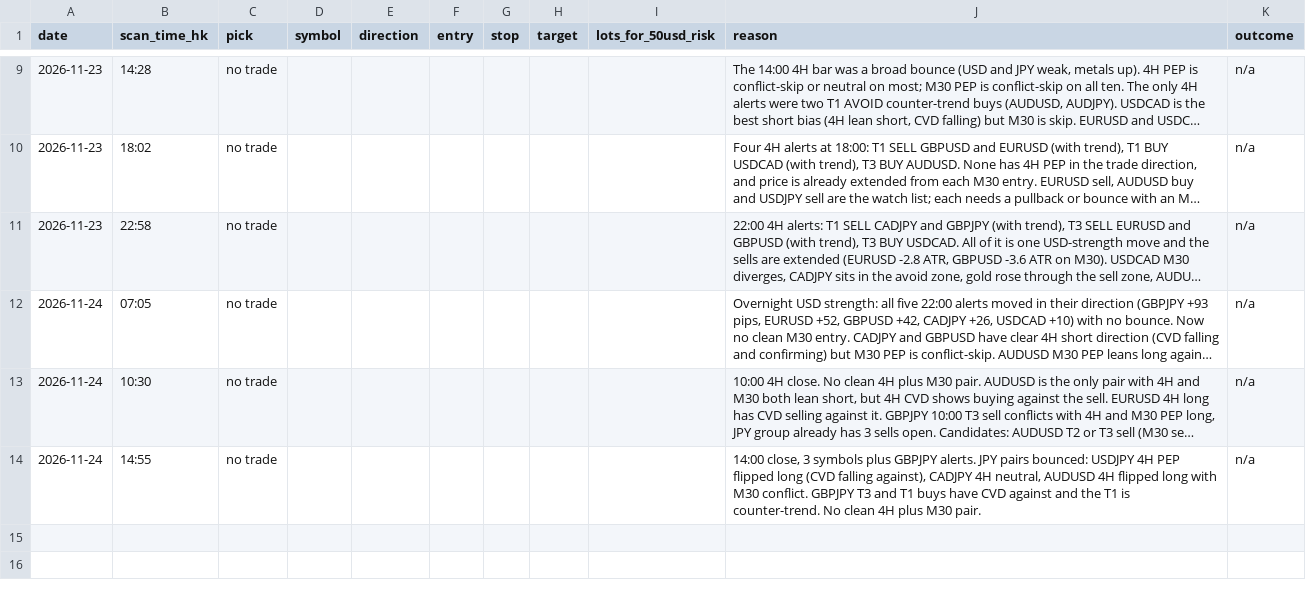
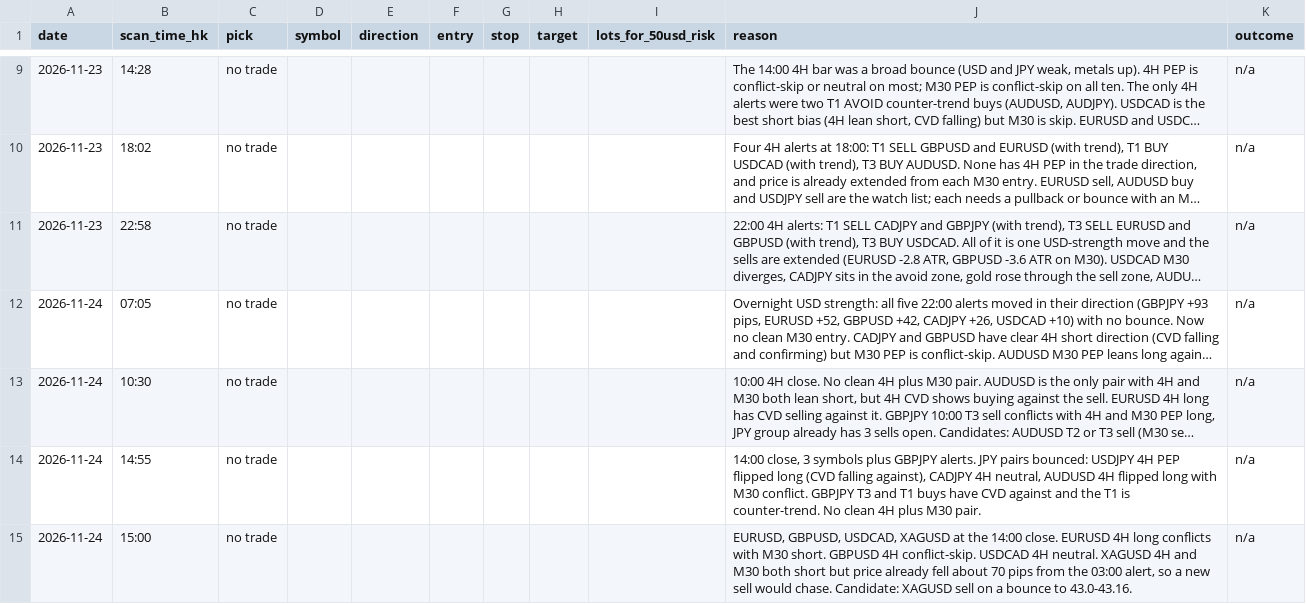
Before and after one commit to DeeNiece/vep, a CSV file: journal/data/picks.csv, drawn as a sheet; only a part is shown, gaps mark what is left out; long unchanged cells end in ….

```diff
--- a/journal/data/picks.csv
+++ b/journal/data/picks.csv
@@ -14 +14,2 @@ date,scan_time_hk,pick,symbol,direction,entry,stop,target,lots_for_50usd_risk,re
 2026-11-24,14:55,no trade,,,,,,,"14:00 close, 3 symbols plus GBPJPY alerts. JPY pairs bounced: USDJPY 4H PEP flipped long (CVD falling against), CADJPY 4H neutral, AUDUSD 4H flipped long with M30 conflict. GBPJPY T3 and T1 buys have CVD against and the T1 is counter-trend. No clean 4H plus M30 pair.",n/a
+2026-11-24,15:00,no trade,,,,,,,"EURUSD, GBPUSD, USDCAD, XAGUSD at the 14:00 close. EURUSD 4H long conflicts with M30 short. GBPUSD 4H conflict-skip. USDCAD 4H neutral. XAGUSD 4H and M30 both short but price already fell about 70 pips from the 03:00 alert, so a new sell would chase. Candidate: XAGUSD sell on a bounce to 43.0-43.16.",n/a
```
Also changed, not shown: 2 other files.
